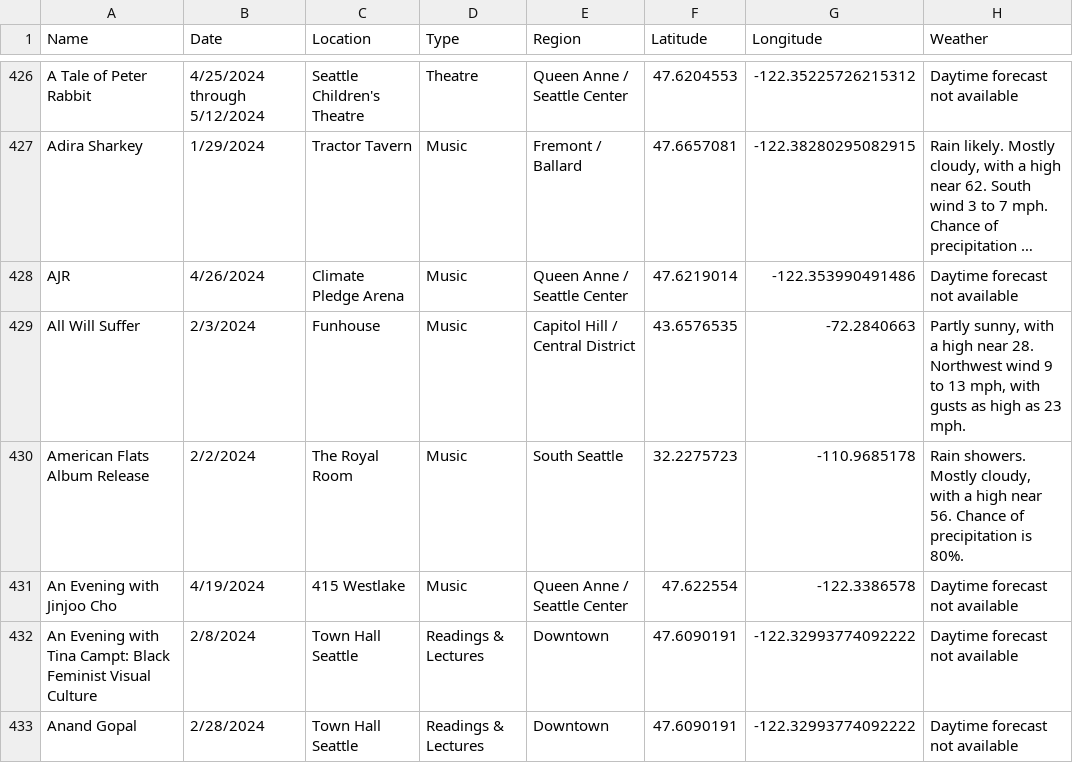
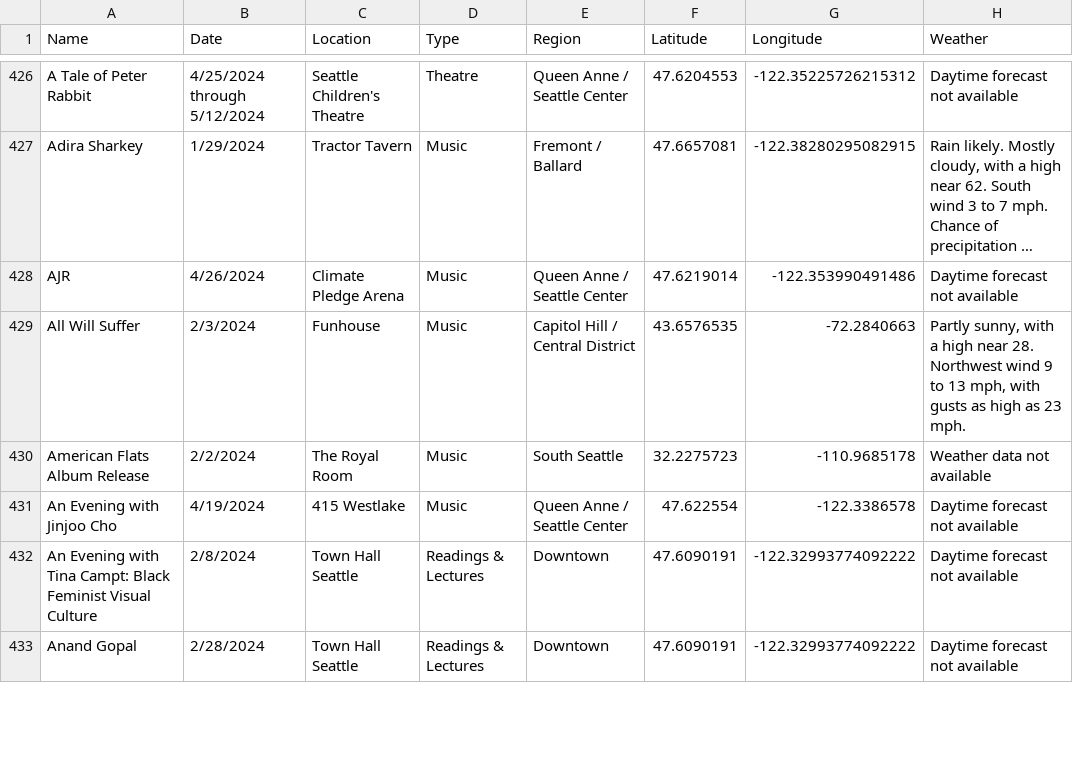
Before and after one commit to qianachen8/510-lab2, a CSV file: events_with_wea.csv, drawn as a sheet; only a part is shown, gaps mark what is left out; long unchanged cells end in ….

```diff
--- a/events_with_wea.csv
+++ b/events_with_wea.csv
@@ -429,3 +429,3 @@ AJR,4/26/2024,Climate Pledge Arena,Music,Queen Anne / Seattle Center,47.6219014,
 All Will Suffer,2/3/2024,Funhouse,Music,Capitol Hill / Central District,43.6576535,-72.2840663,"Partly sunny, with a high near 28. Northwest wind 9 to 13 mph, with gusts as high as 23 mph."
-American Flats Album Release,2/2/2024,The Royal Room,Music,South Seattle,32.2275723,-110.9685178,"Rain showers. Mostly cloudy, with a high near 56. Chance of precipitation is 80%."
+American Flats Album Release,2/2/2024,The Royal Room,Music,South Seattle,32.2275723,-110.9685178,Weather data not available
 An Evening with Jinjoo Cho,4/19/2024,415 Westlake,Music,Queen Anne / Seattle Center,47.622554,-122.3386578,Daytime forecast not available
```
Also changed, not shown: 2 other files.
